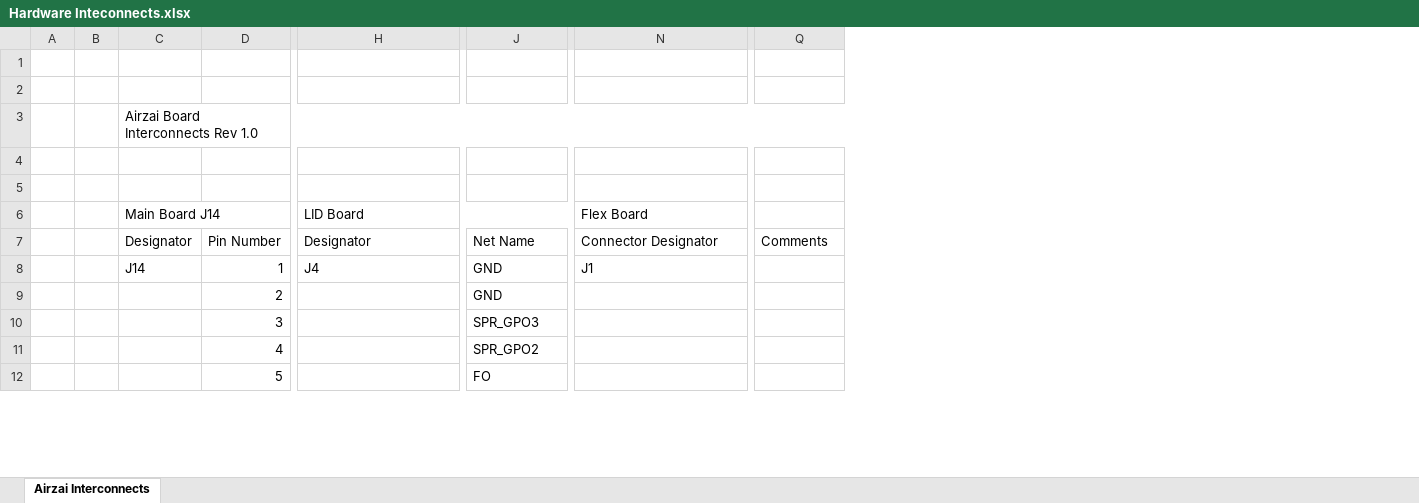
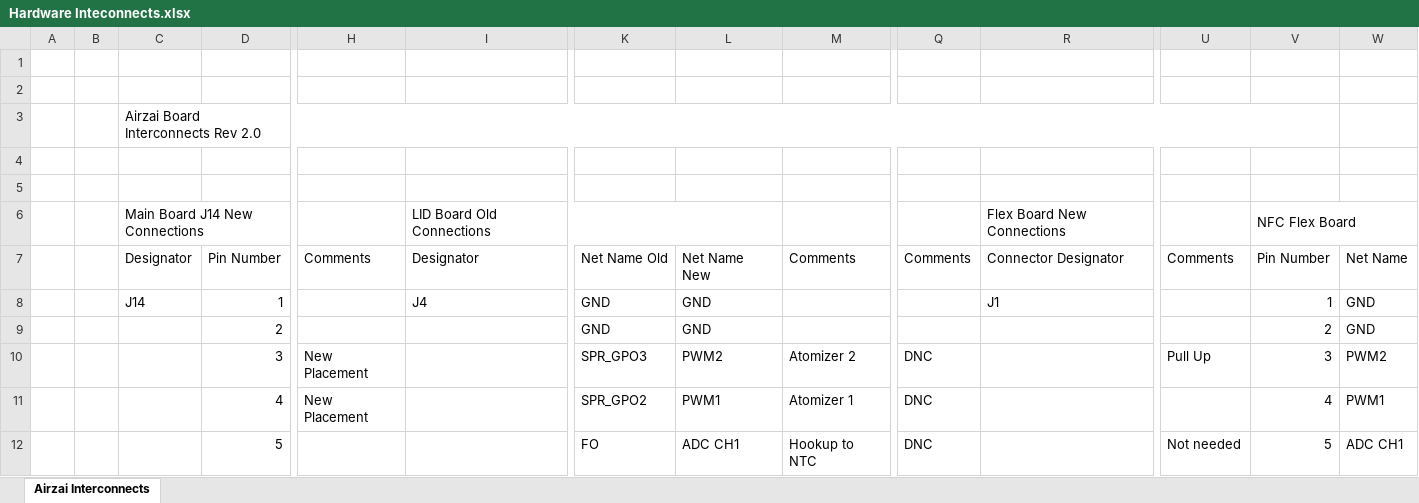
Before and after one commit to kashifaftab/Airzai-Hardware, an Excel workbook: Hardware Inteconnects.xlsx, sheet Airzai Interconnects, drawn as a sheet; only a part is shown, gaps mark what is left out; values as stored, in another font and other column widths than the file's, no cell formats; removed rows and columns are numbered as before the commit, all else as after; rows hold the shown columns only; the diff covers the shown part only; the diff names each change by its address in the sheet, - before the commit and + after, or states it on an @@ line.

```diff
--- a/Hardware Inteconnects.xlsx (sheet Airzai Interconnects)
+++ b/Hardware Inteconnects.xlsx (sheet Airzai Interconnects)
+column H, rows 7-11: Comments |  |  | New Placement | New Placement
+column L, rows 7-12: Net Name New | GND | GND | PWM2 | PWM1 | ADC CH1
+column M, rows 7-12: Comments |  |  | Atomizer 2 | Atomizer 1 | Hookup to NTC
+column Q, rows 7-12: Comments |  |  | DNC | DNC | DNC
+column V, rows 7-12: Pin Number | 1 | 2 | 3 | 4 | 5
+column W, rows 7-12: Net Name | GND | GND | PWM2 | PWM1 | ADC CH1
-C3: Airzai Board Interconnects Rev 1.0
+C3: Airzai Board Interconnects Rev 2.0
-row 6:  |  | Main Board J14 |  | LID Board |  | Flex Board
+row 6:  |  | Main Board J14 New Connections |  |  | LID Board Old Connections |  |  |  |  | Flex Board New Connections |  | NFC Flex Board
-K7: Net Name
+K7: Net Name Old
-U10: (empty)
+U10: Pull Up
-U12: (empty)
+U12: Not needed
```
Also changed, not shown: 11 edited cells elsewhere in this sheet, cell formats, 9 other files.
